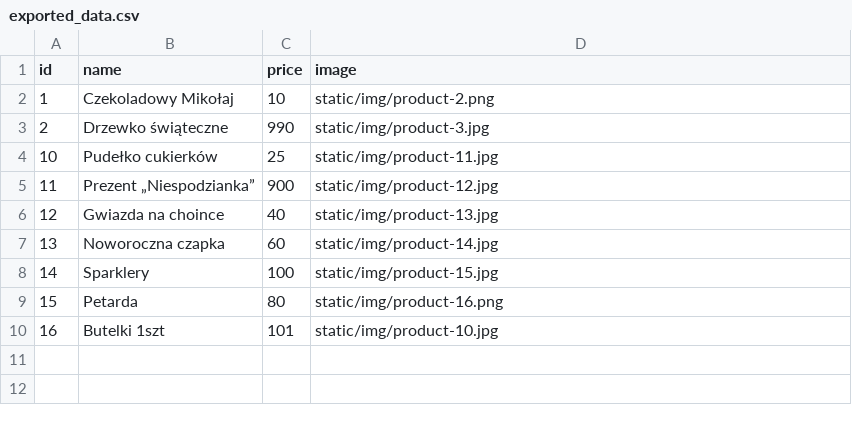
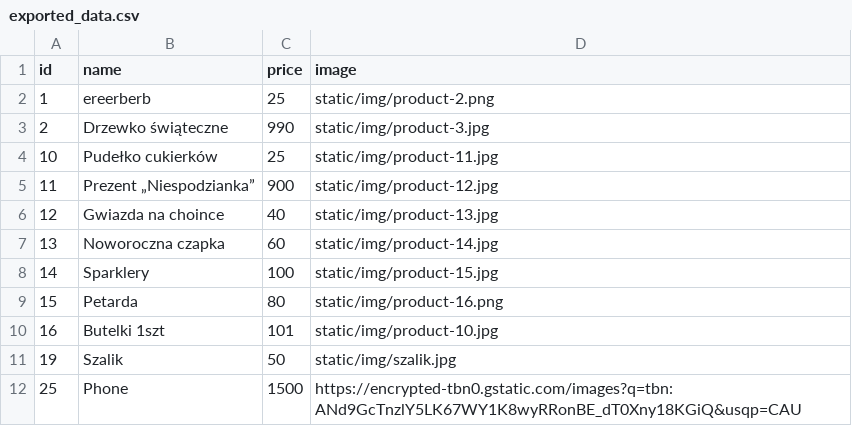
Before and after one commit to PavelShep/shop, a CSV file: exported_data.csv, drawn as a sheet; the diff names each change by its address in the sheet, - before the commit and + after, or states it on an @@ line.

```diff
--- a/exported_data.csv
+++ b/exported_data.csv
-B2 (name): Czekoladowy Mikołaj
+B2 (name): ereerberb
-C2 (price): 10
+C2 (price): 25
+row 11: 19 | Szalik | 50 | static/img/szalik.jpg
+row 12: 25 | Phone | 1500 | https://encrypted-tbn0.gstatic.com/images?q=tbn:ANd9GcTnzlY5LK67WY1K8wyRRonBE_dT0Xny18KGiQ&usqp=CAU
```
Also changed, not shown: 3 other files.
